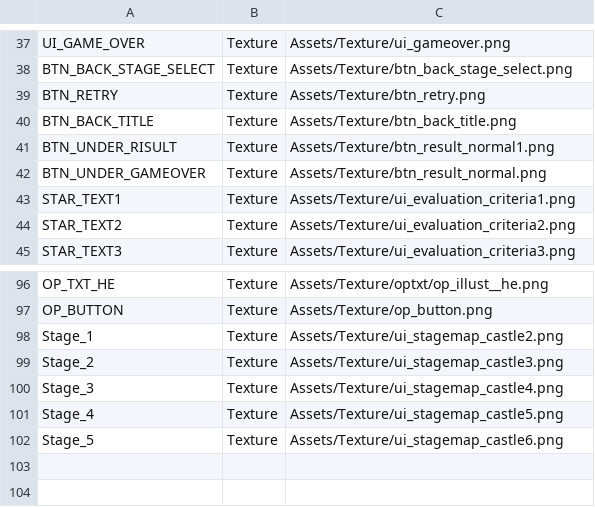
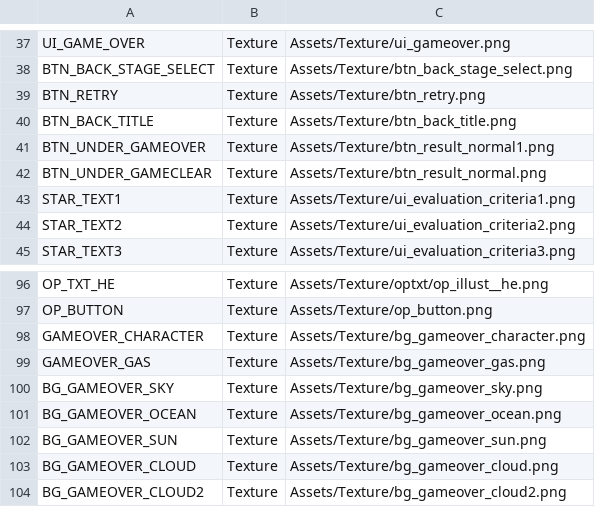
Before and after one commit to IwaiShogo/DirectX_3D_Base, a CSV file: DirectX_3D_Base/Assets/CSV/TextureList.csv, drawn as a sheet; only a part is shown, gaps mark what is left out.

```diff
--- a/DirectX_3D_Base/Assets/CSV/TextureList.csv
+++ b/DirectX_3D_Base/Assets/CSV/TextureList.csv
@@ -40,4 +40,4 @@ BTN_RETRY,Texture,Assets/Texture/btn_retry.png
 BTN_BACK_TITLE,Texture,Assets/Texture/btn_back_title.png
-BTN_UNDER_RISULT,Texture,Assets/Texture/btn_result_normal1.png
-BTN_UNDER_GAMEOVER,Texture,Assets/Texture/btn_result_normal.png
+BTN_UNDER_GAMEOVER,Texture,Assets/Texture/btn_result_normal1.png
+BTN_UNDER_GAMECLEAR,Texture,Assets/Texture/btn_result_normal.png
 STAR_TEXT1,Texture,Assets/Texture/ui_evaluation_criteria1.png
@@ -97,6 +97,8 @@ OP_TXT_HE,Texture,Assets/Texture/optxt/op_illust__he.png
 OP_BUTTON,Texture,Assets/Texture/op_button.png
-Stage_1,Texture,Assets/Texture/ui_stagemap_castle2.png
-Stage_2,Texture,Assets/Texture/ui_stagemap_castle3.png
-Stage_3,Texture,Assets/Texture/ui_stagemap_castle4.png
-Stage_4,Texture,Assets/Texture/ui_stagemap_castle5.png
-Stage_5,Texture,Assets/Texture/ui_stagemap_castle6.png
+GAMEOVER_CHARACTER,Texture,Assets/Texture/bg_gameover_character.png
+GAMEOVER_GAS,Texture,Assets/Texture/bg_gameover_gas.png
+BG_GAMEOVER_SKY,Texture,Assets/Texture/bg_gameover_sky.png
+BG_GAMEOVER_OCEAN,Texture,Assets/Texture/bg_gameover_ocean.png
+BG_GAMEOVER_SUN,Texture,Assets/Texture/bg_gameover_sun.png
+BG_GAMEOVER_CLOUD,Texture,Assets/Texture/bg_gameover_cloud.png
+BG_GAMEOVER_CLOUD2,Texture,Assets/Texture/bg_gameover_cloud2.png
```
Also changed, not shown: 11 other files.
